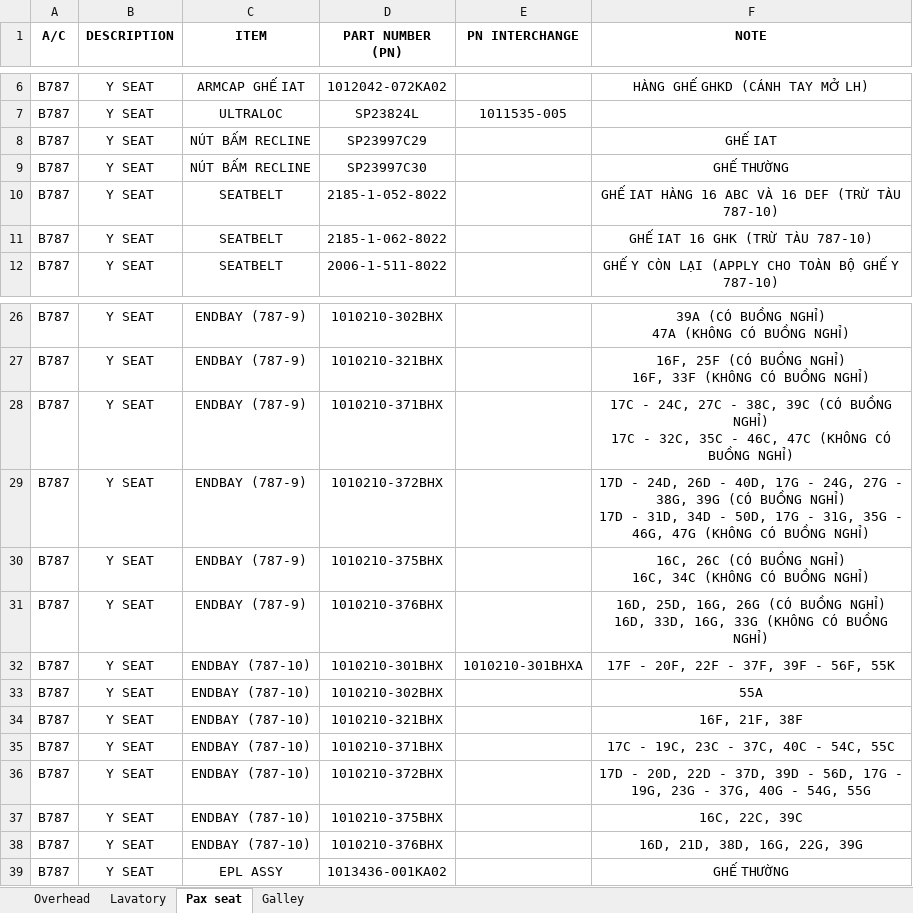
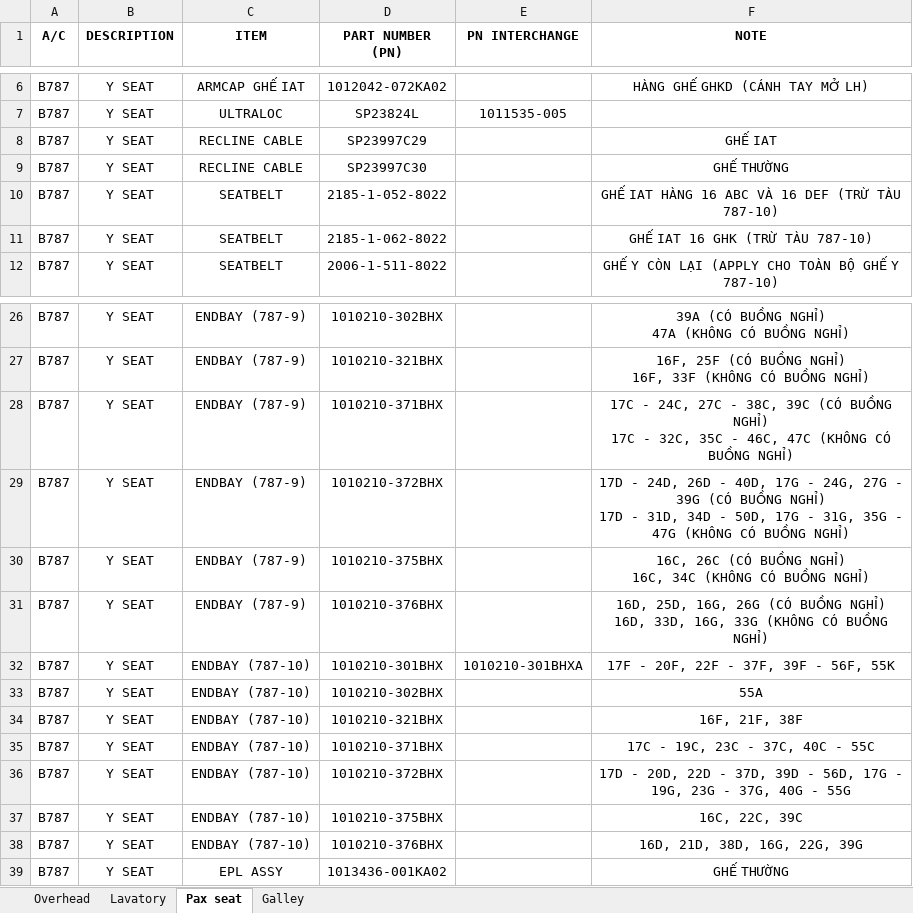
Before and after one commit to 02838-vae/cabbase, an Excel workbook: pages/A787.xlsx, sheet Pax seat, drawn as a sheet; only a part is shown, gaps mark what is left out; values as stored, in another font and other column widths than the file's, no borders; ↵ is a line break in a cell; the diff covers the shown part only; the diff names each change by its address in the sheet, - before the commit and + after, or states it on an @@ line.

```diff
--- a/pages/A787.xlsx (sheet Pax seat)
+++ b/pages/A787.xlsx (sheet Pax seat)
-C8:C9 (ITEM): NÚT BẤM RECLINE
+C8:C9 (ITEM): RECLINE CABLE
-F29 (NOTE): …27G - 38G, 39G (CÓ BUỒNG NGHỈ) ↵ 17D - 31D, 34D - 50D, 17G - 31G, 35G - 46G, 47G (KHÔNG…
+F29 (NOTE): …27G - 39G (CÓ BUỒNG NGHỈ) ↵ 17D - 31D, 34D - 50D, 17G - 31G, 35G - 47G (KHÔNG…
-F35 (NOTE): 17C - 19C, 23C - 37C, 40C - 54C, 55C
+F35 (NOTE): 17C - 19C, 23C - 37C, 40C - 55C
-F36 (NOTE): …40G - 54G, 55G
+F36 (NOTE): …40G - 55G
```
Also changed, not shown: 30 added rows and 6 removed rows elsewhere in this sheet.
